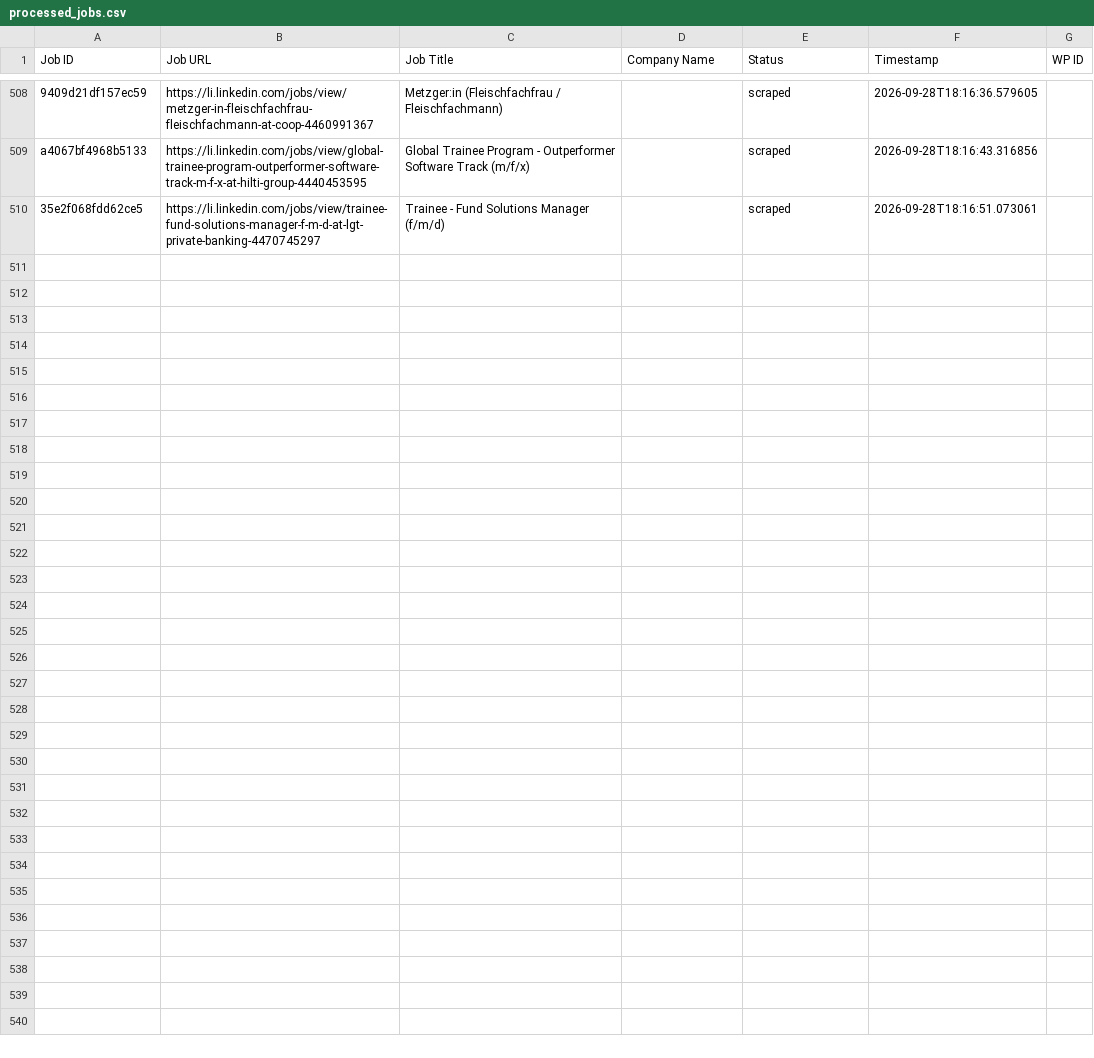
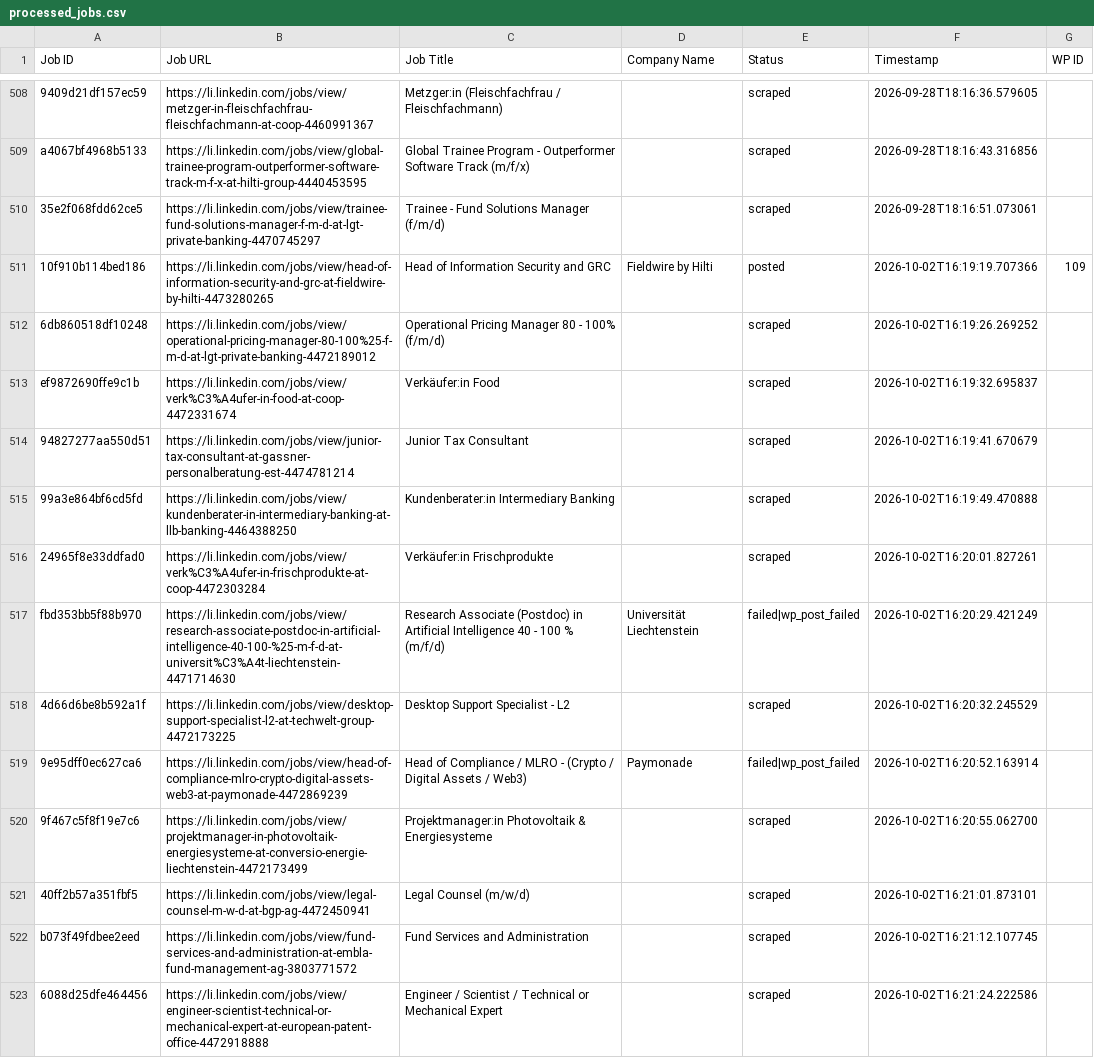
Before and after one commit to mimusdesign/li, a CSV file: processed_jobs.csv, drawn as a sheet; only a part is shown, gaps mark what is left out; the diff covers the shown part only; the diff names each change by its address in the sheet, - before the commit and + after, or states it on an @@ line.

```diff
--- a/processed_jobs.csv
+++ b/processed_jobs.csv
+row 511: 10f910b114bed186 | https://li.linkedin.com/jobs/view/head-of-information-security-and-grc-at-fieldwire-by-hilti-4473280265 | Head of Information Security and GRC | Fieldwire by Hilti | posted | 2026-10-02T16:19:19.707366 | 109
+row 512: 6db860518df10248 | https://li.linkedin.com/jobs/view/operational-pricing-manager-80-100%25-f-m-d-at-lgt-private-banking-4472189012 | Operational Pricing Manager 80 - 100% (f/m/d) |  | scraped | 2026-10-02T16:19:26.269252
+row 513: ef9872690ffe9c1b | https://li.linkedin.com/jobs/view/verk%C3%A4ufer-in-food-at-coop-4472331674 | Verkäufer:in Food |  | scraped | 2026-10-02T16:19:32.695837
+row 514: 94827277aa550d51 | https://li.linkedin.com/jobs/view/junior-tax-consultant-at-gassner-personalberatung-est-4474781214 | Junior Tax Consultant |  | scraped | 2026-10-02T16:19:41.670679
+row 515: 99a3e864bf6cd5fd | https://li.linkedin.com/jobs/view/kundenberater-in-intermediary-banking-at-llb-banking-4464388250 | Kundenberater:in Intermediary Banking |  | scraped | 2026-10-02T16:19:49.470888
+row 516: 24965f8e33ddfad0 | https://li.linkedin.com/jobs/view/verk%C3%A4ufer-in-frischprodukte-at-coop-4472303284 | Verkäufer:in Frischprodukte |  | scraped | 2026-10-02T16:20:01.827261
+row 517: fbd353bb5f88b970 | https://li.linkedin.com/jobs/view/research-associate-postdoc-in-artificial-intelligence-40-100-%25-m-f-d-at-universit%C3%A4t-liechtenstein-4471714630 | Research Associate (Postdoc) in Artificial Intelligence 40 - 100 % (m/f/d) | Universität Liechtenstein | failed|wp_post_failed | 2026-10-02T16:20:29.421249
+row 518: 4d66d6be8b592a1f | https://li.linkedin.com/jobs/view/desktop-support-specialist-l2-at-techwelt-group-4472173225 | Desktop Support Specialist - L2 |  | scraped | 2026-10-02T16:20:32.245529
+row 519: 9e95dff0ec627ca6 | https://li.linkedin.com/jobs/view/head-of-compliance-mlro-crypto-digital-assets-web3-at-paymonade-4472869239 | Head of Compliance / MLRO - (Crypto / Digital Assets / Web3) | Paymonade | failed|wp_post_failed | 2026-10-02T16:20:52.163914
+row 520: 9f467c5f8f19e7c6 | https://li.linkedin.com/jobs/view/projektmanager-in-photovoltaik-energiesysteme-at-conversio-energie-liechtenstein-4472173499 | Projektmanager:in Photovoltaik & Energiesysteme |  | scraped | 2026-10-02T16:20:55.062700
+row 521: 40ff2b57a351fbf5 | https://li.linkedin.com/jobs/view/legal-counsel-m-w-d-at-bgp-ag-4472450941 | Legal Counsel (m/w/d) |  | scraped | 2026-10-02T16:21:01.873101
+row 522: b073f49fdbee2eed | https://li.linkedin.com/jobs/view/fund-services-and-administration-at-embla-fund-management-ag-3803771572 | Fund Services and Administration |  | scraped | 2026-10-02T16:21:12.107745
+row 523: 6088d25dfe464456 | https://li.linkedin.com/jobs/view/engineer-scientist-technical-or-mechanical-expert-at-european-patent-office-4472918888 | Engineer / Scientist / Technical or Mechanical Expert |  | scraped | 2026-10-02T16:21:24.222586
```
Also changed, not shown: 13 added rows elsewhere in this file.
